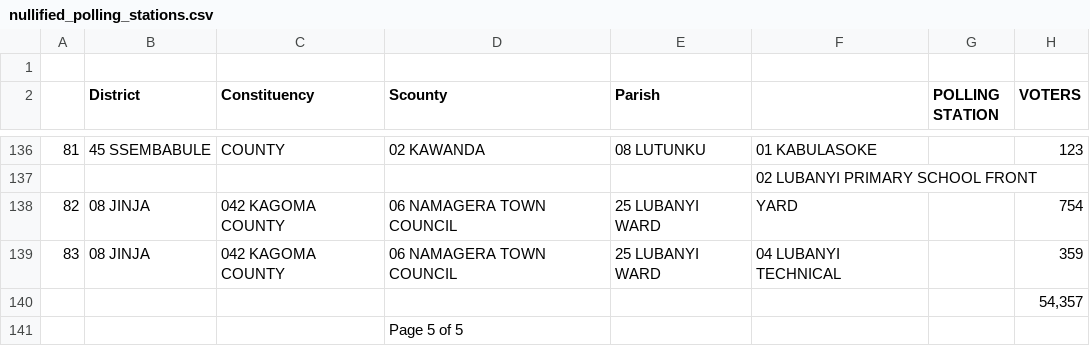
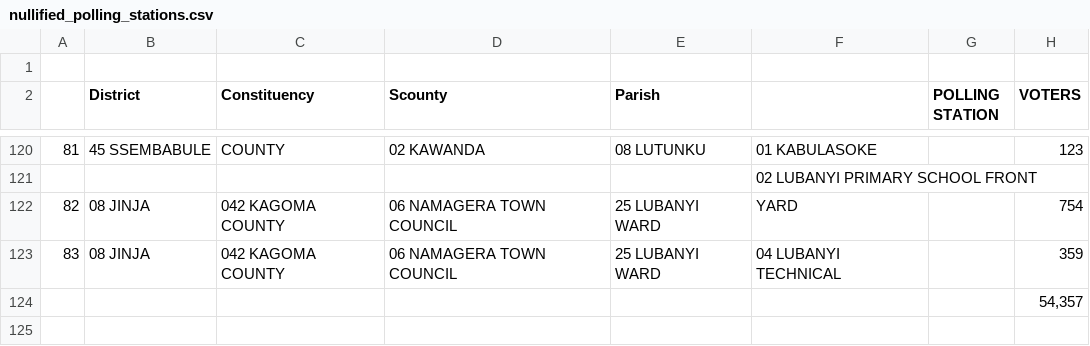
Before and after one commit to Uganda-Open-Data/kalulu, a CSV file: results/2021/nullified_polling_stations.csv (was results/2021/nullified_polling_stations/nullified_polling_stations.csv), drawn as a sheet; only a part is shown, gaps mark what is left out; the diff covers the shown part only; the diff names each change by its address in the sheet, - before the commit and + after, or states it on an @@ line.

```diff
--- a/results/2021/nullified_polling_stations/nullified_polling_stations.csv
+++ b/results/2021/nullified_polling_stations.csv
-row 141:  |  |  | Page 5 of 5
```
Also changed, not shown: 16 removed rows elsewhere in this file.
